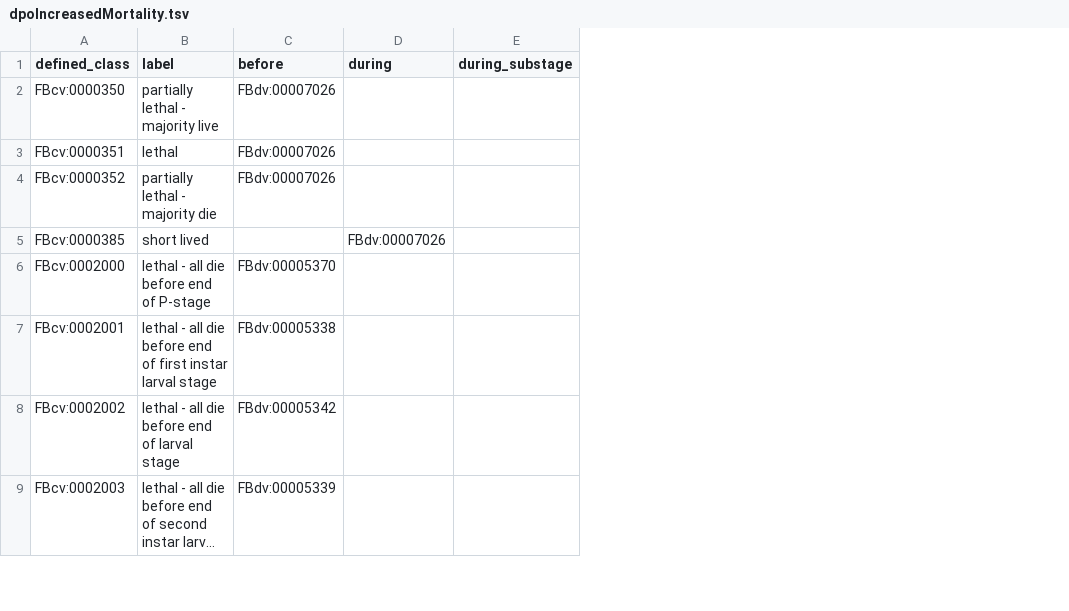
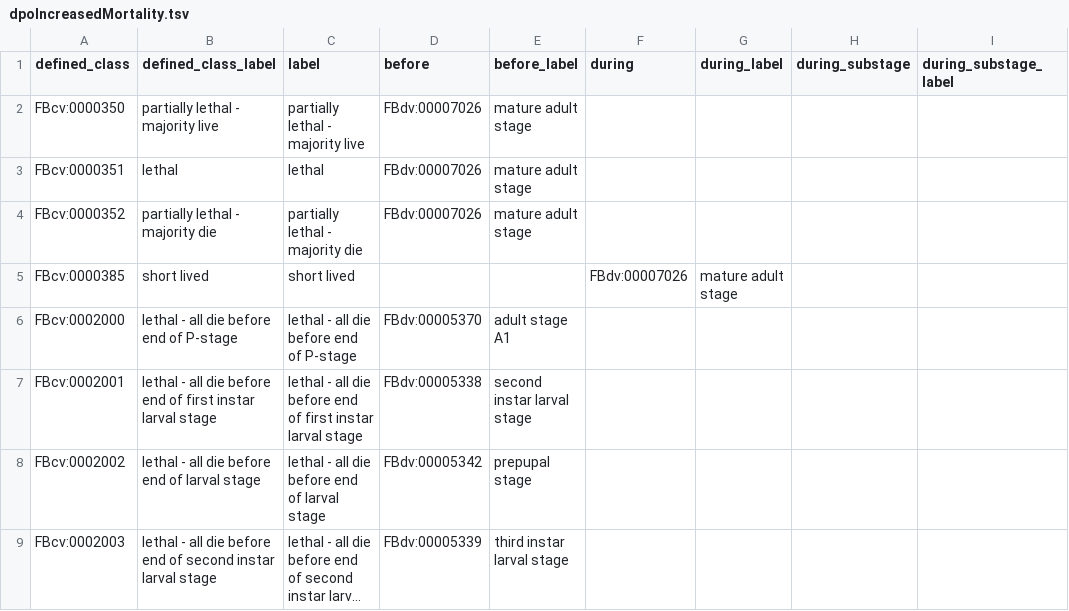
Before and after one commit to FlyBase/drosophila-phenotype-ontology, a TSV file: src/patterns/data/default/dpoIncreasedMortality.tsv, drawn as a sheet; only a part is shown; long unchanged cells end in …; the diff names each change by its address in the sheet, - before the commit and + after, or states it on an @@ line.

Commit message:
update pattern labels

```diff
--- a/src/patterns/data/default/dpoIncreasedMortality.tsv
+++ b/src/patterns/data/default/dpoIncreasedMortality.tsv
+column B (defined_class_label), rows 2-9: partially lethal - majority live | lethal | partially lethal - majority die | short lived | lethal - all die before end of P-stage | lethal - all die before end of first instar larval stage | lethal - all die before end of larval stage | lethal - all die before end of second instar larval stage
+column E (before_label), rows 2-9: mature adult stage | mature adult stage | mature adult stage |  | adult stage A1 | second instar larval stage | prepupal stage | third instar larval stage
+column G (during_label), row 5: mature adult stage
+column I (during_substage_label), empty
```
Also changed, not shown: 1 other file.
